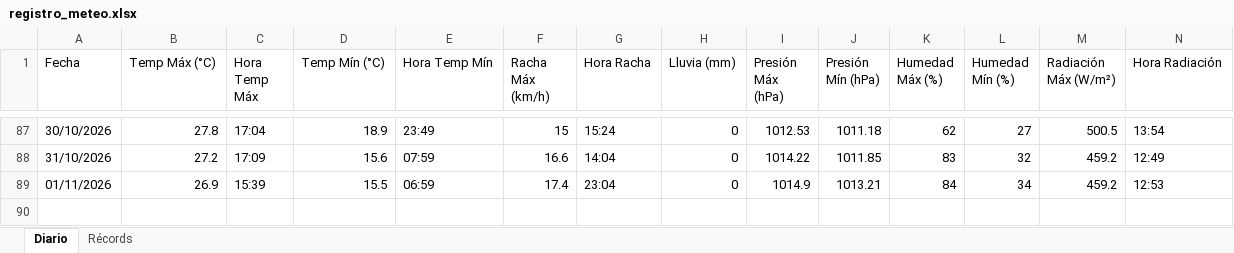
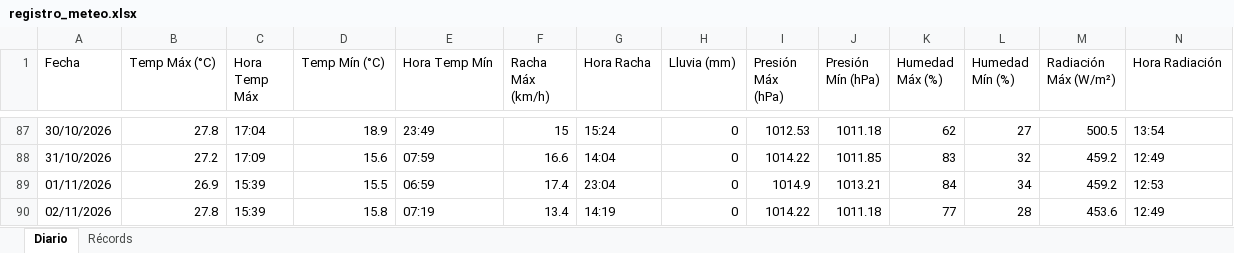
Before and after one commit to bkm13/bot_meteo, an Excel workbook: registro_meteo.xlsx, sheet Diario, drawn as a sheet; only a part is shown, gaps mark what is left out; values as stored, in another font and other column widths than the file's, no borders; rows hold the shown columns only; the diff names each change by its address in the sheet, - before the commit and + after, or states it on an @@ line.

Commit message:
Registro diario 02/11/2026

```diff
--- a/registro_meteo.xlsx (sheet Diario)
+++ b/registro_meteo.xlsx (sheet Diario)
+row 90: 02/11/2026 | 27.8 | 15:39 | 15.8 | 07:19 | 13.4 | 14:19 | 0 | 1014.22 | 1011.18 | 77 | 28 | 453.6 | 12:49
```
Also changed, not shown: 1 other file.
